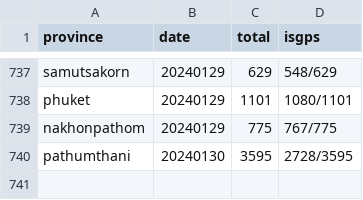
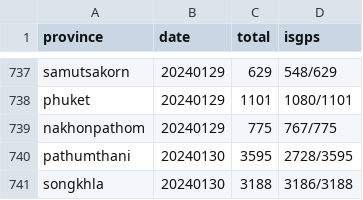
Before and after one commit to phawitb/crawler-led3-window, a CSV file: currentstage.csv, drawn as a sheet; only a part is shown, gaps mark what is left out.

Commit message:
Update currentstage.csv

```diff
--- a/currentstage.csv
+++ b/currentstage.csv
@@ -740 +740,2 @@ nakhonpathom,20240129,775,767/775
 pathumthani,20240130,3595,2728/3595
+songkhla,20240130,3188,3186/3188
```
